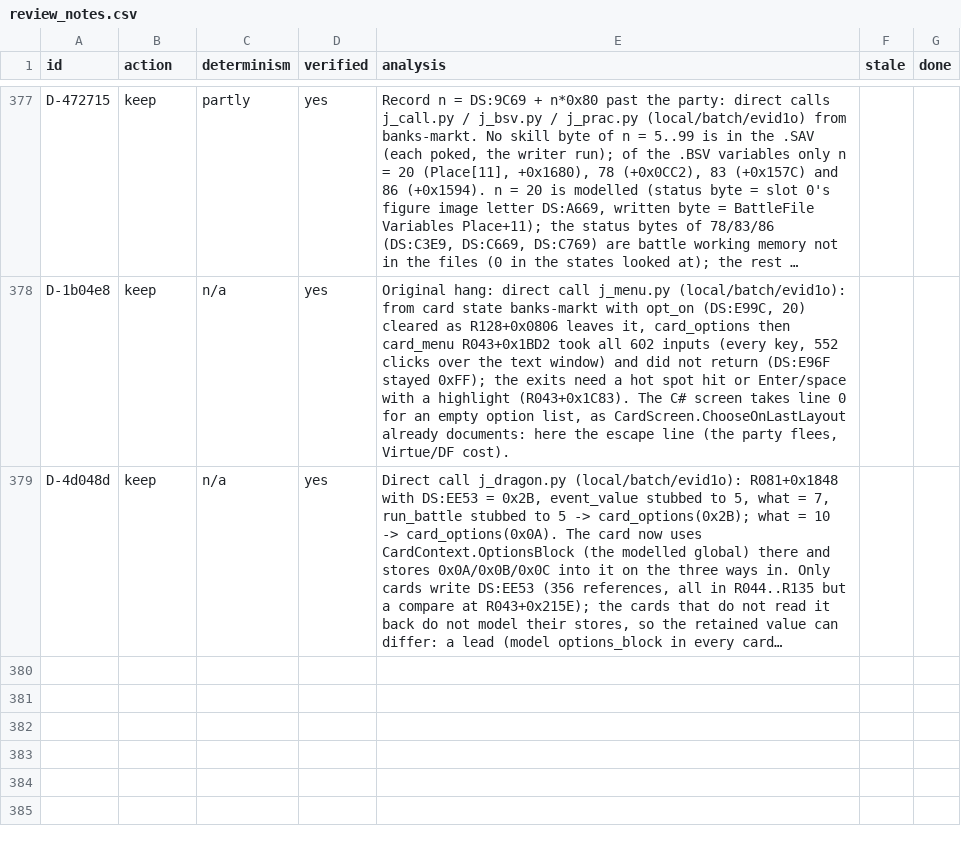
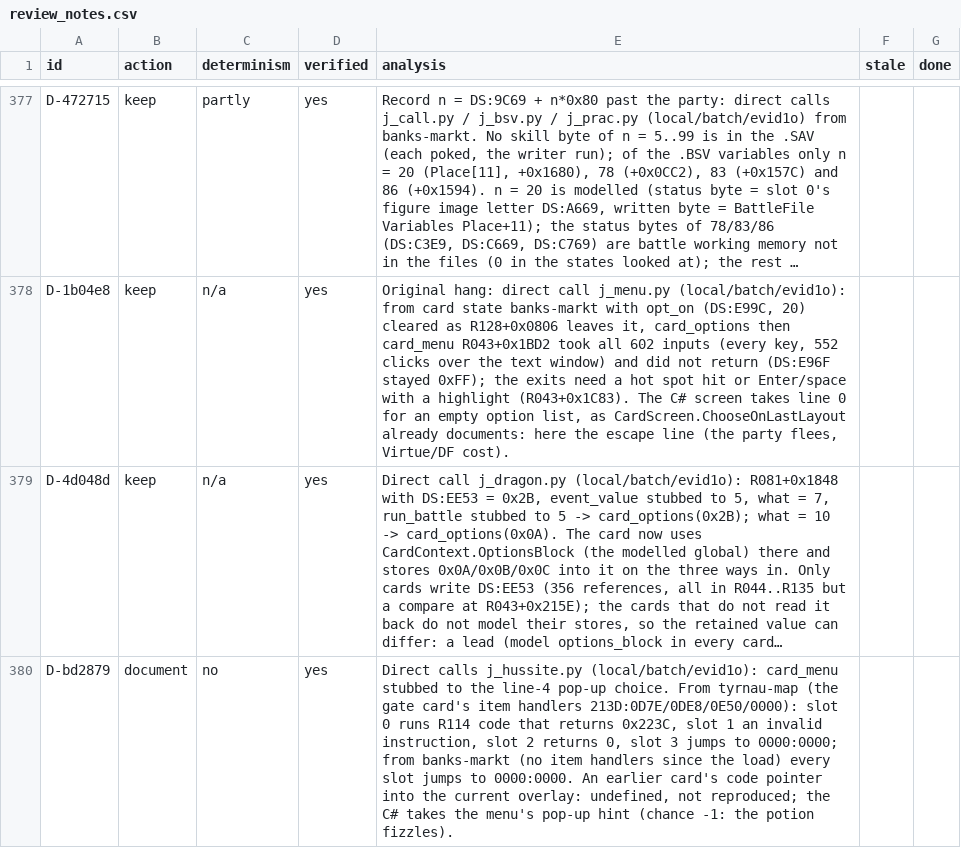
Before and after one commit to Arkana-Mechanika-Studios/darklands-restoration, a CSV file: tools/faithfulness/review_notes.csv, drawn as a sheet; only a part is shown, gaps mark what is left out; long unchanged cells end in …; the diff names each change by its address in the sheet, - before the commit and + after, or states it on an @@ line.

Commit message:
Hussite band: the potion pop-up calls an earlier card's stale handler (direct calls: garbage, invalid instruction or a null jump); registered as undefined memory

```diff
--- a/tools/faithfulness/review_notes.csv
+++ b/tools/faithfulness/review_notes.csv
+row 380: D-bd2879 | document | no | yes | Direct calls j_hussite.py (local/batch/evid1o): card_menu stubbed to the line-4 pop-up choice. From tyrnau-map (the gate card's item handlers 213D:0D7E/0DE8/0E50/0000): slot 0 runs R114 code that returns 0x223C, slot 1 an invalid instruction, slot 2 returns 0, slot 3 jumps to 0000:0000; from banks-markt (no item handlers since the load) every slot jumps to 0000:0000. An earlier card's code pointer into the current overlay: undefined, not reproduced; the C# takes the menu's pop-up hint (chance -1: the potion fizzles).
```
Also changed, not shown: docs/faithfulness/divergences.csv, docs/faithfulness/dormant.csv, 8 other files.
